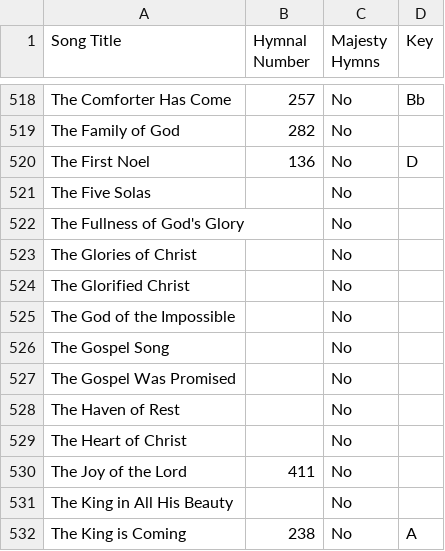
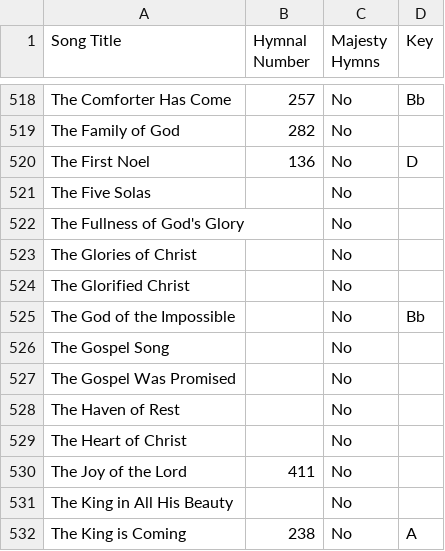
Before and after one commit to jonarino/gracebaptistlondon, a CSV file: data/unique_songs.csv, drawn as a sheet; only a part is shown, gaps mark what is left out; the diff covers the shown part only.

```diff
--- a/data/unique_songs.csv
+++ b/data/unique_songs.csv
@@ -524,3 +524,3 @@ The Glories of Christ,,No,
 The Glorified Christ,,No,
-The God of the Impossible,,No,
+The God of the Impossible,,No,Bb
 The Gospel Song,,No,
```
Also changed, not shown: 2 added rows and 3 edited cells elsewhere in this file, data/song_occurrences.csv.
